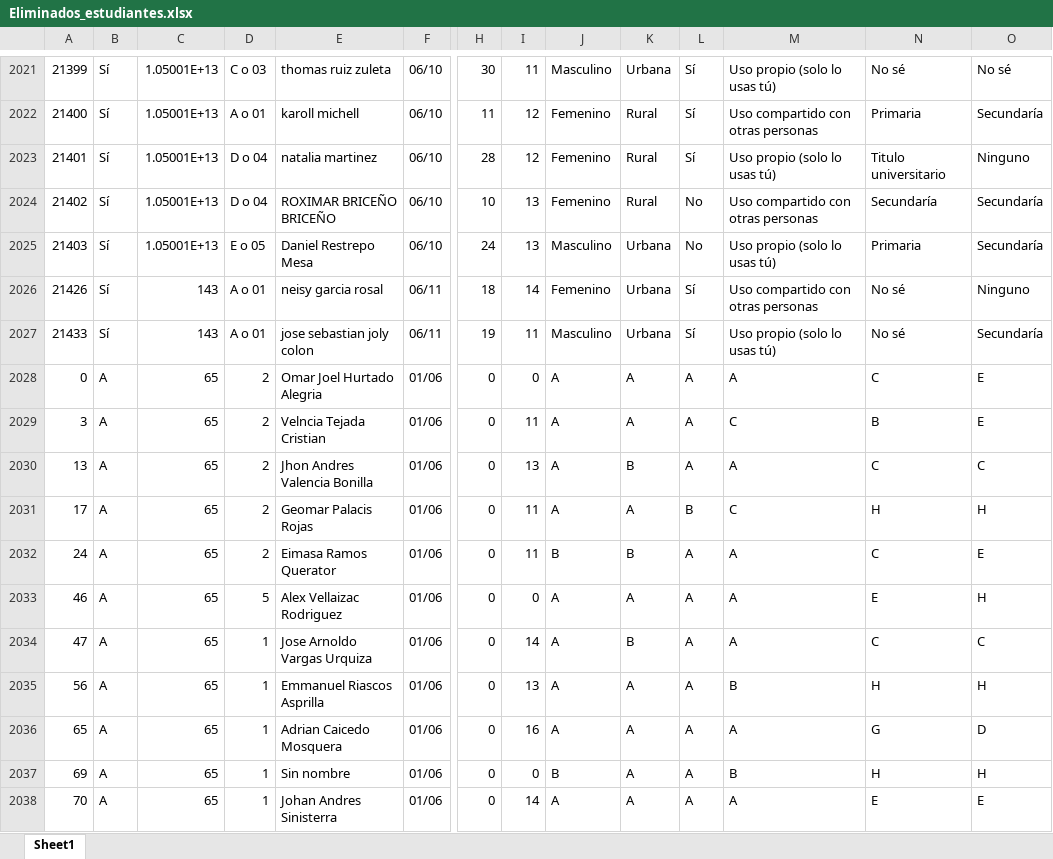
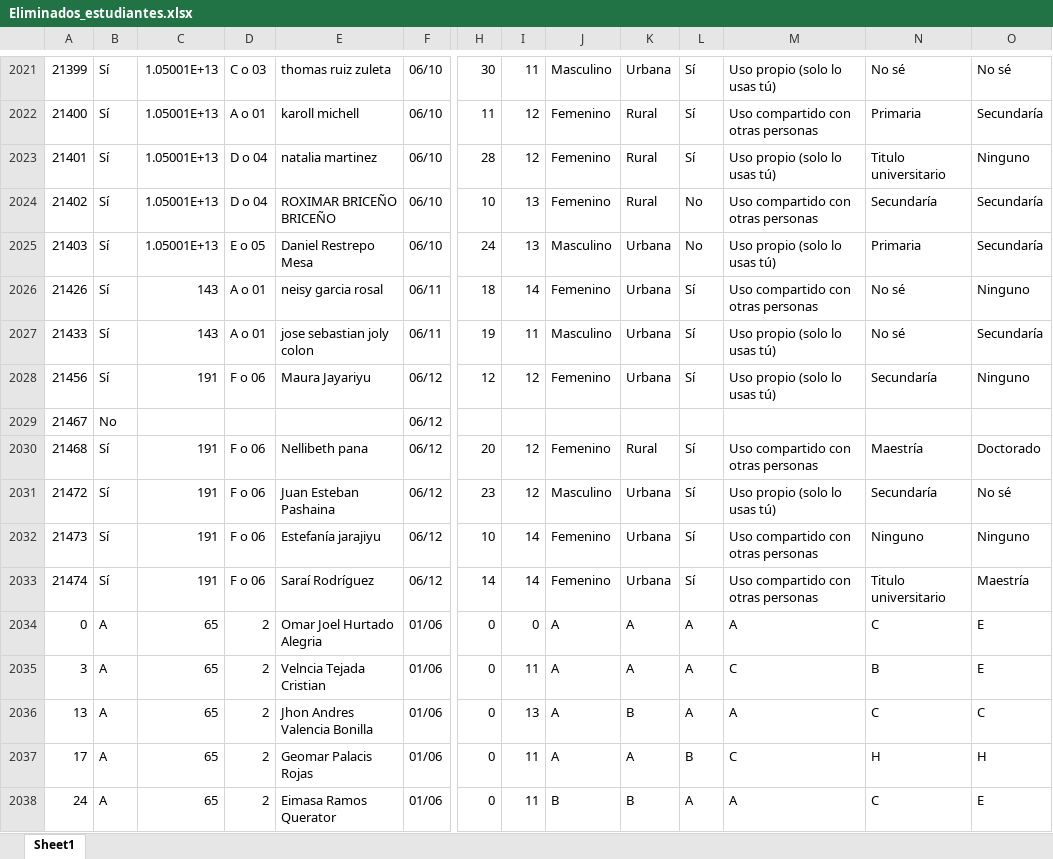
Before and after one commit to Grupo-Informatica-Educativa/CFK2022, an Excel workbook: utils/cleaners/bot/eliminados/Eliminados_estudiantes.xlsx, sheet Sheet1, drawn as a sheet; only a part is shown, gaps mark what is left out; the shorter side is filled out with more unchanged rows; values as stored, in another font and other column widths than the file's, no borders; rows hold the shown columns only; the diff names each change by its address in the sheet, - before the commit and + after, or states it on an @@ line.

```diff
--- a/utils/cleaners/bot/eliminados/Eliminados_estudiantes.xlsx (sheet Sheet1)
+++ b/utils/cleaners/bot/eliminados/Eliminados_estudiantes.xlsx (sheet Sheet1)
+row 2028: 21456 | Sí | 191 | F o 06 | Maura Jayariyu | 06/12 | 12 | 12 | Femenino | Urbana | Sí | Uso propio (solo lo usas tú) | Secundaría | Ninguno
+row 2029: 21467 | No |  |  |  | 06/12
+row 2030: 21468 | Sí | 191 | F o 06 | Nellibeth pana | 06/12 | 20 | 12 | Femenino | Rural | Sí | Uso compartido con otras personas | Maestría | Doctorado
+row 2031: 21472 | Sí | 191 | F o 06 | Juan Esteban Pashaina | 06/12 | 23 | 12 | Masculino | Urbana | Sí | Uso propio (solo lo usas tú) | Secundaría | No sé
+row 2032: 21473 | Sí | 191 | F o 06 | Estefanía jarajiyu | 06/12 | 10 | 14 | Femenino | Urbana | Sí | Uso compartido con otras personas | Ninguno | Ninguno
+row 2033: 21474 | Sí | 191 | F o 06 | Saraí Rodríguez | 06/12 | 14 | 14 | Femenino | Urbana | Sí | Uso compartido con otras personas | Titulo universitario | Maestría
```
Also changed, not shown: data/descargables/DirectivosCFK.xlsx, data/descargables/InstrumentosCFK.xlsx, 12 other files.
